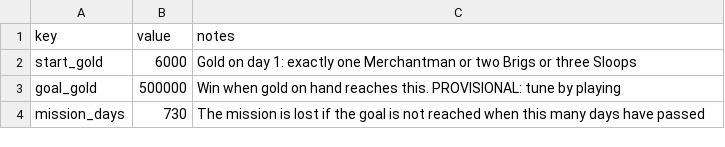
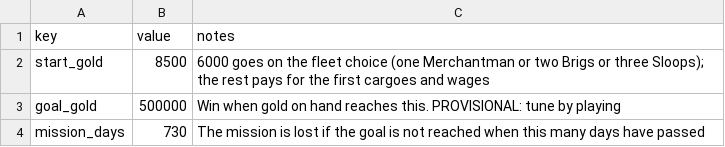
Before and after one commit to scarffy/Naval, a CSV file: Assets/_NavalTradeMinigame/Resources/SliceData/rules.csv, drawn as a sheet; only a part is shown.

Commit message:
feat: add the opening fleet choice and leave gold for the first cargoes
- GameState.ChooseFleet buys one Merchantman, two Brigs or three Sloops at
  the start port, once, for the price of the most expensive ship.
- start_gold is now 8,500: buying the fleet used to spend all 6,000, so the
  player could buy no cargo and wages pushed them into debt for good.
- A Mono test runner (Tools/test-runner/run.sh) runs the edit-mode tests
  without Unity. 102 tests pass.

```diff
--- a/Assets/_NavalTradeMinigame/Resources/SliceData/rules.csv
+++ b/Assets/_NavalTradeMinigame/Resources/SliceData/rules.csv
@@ -1,3 +1,3 @@
 key,value,notes
-start_gold,6000,Gold on day 1: exactly one Merchantman or two Brigs or three Sloops
+start_gold,8500,6000 goes on the fleet choice (one Merchantman or two Brigs or three Sloops); the rest pays for the first cargoes and wages
 goal_gold,500000,Win when gold on hand reaches this. PROVISIONAL: tune by playing
```
Also changed, not shown: 11 other files.
